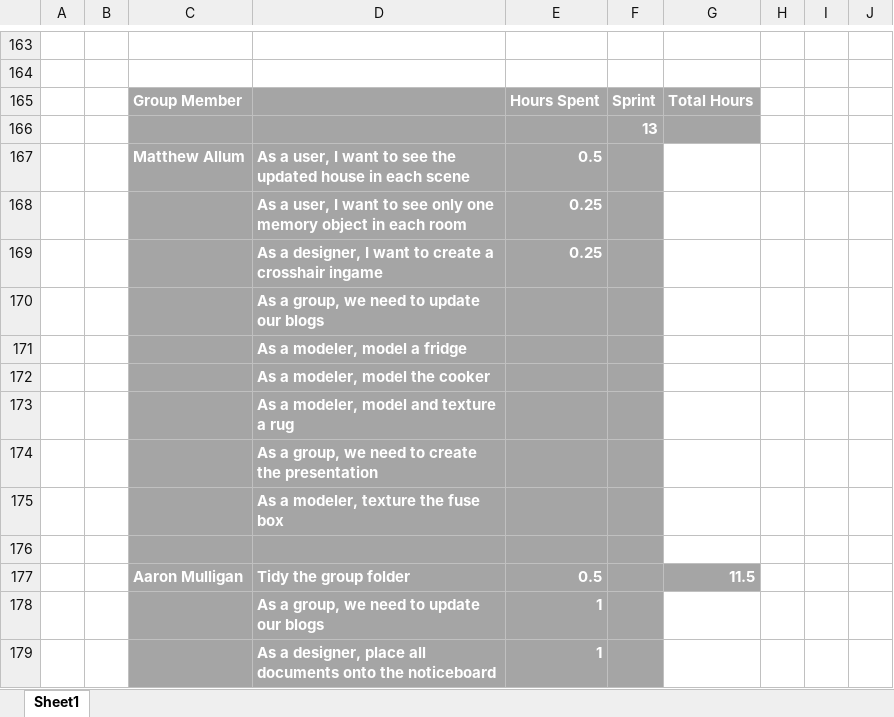
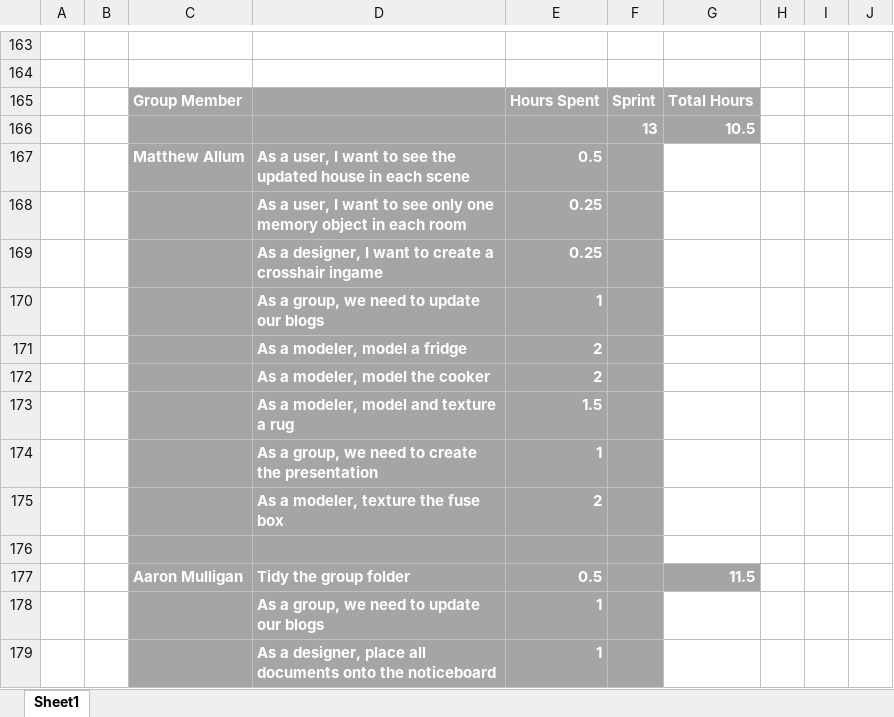
Before and after one commit to UoSGamesGroups/level-6-l6-group-1, an Excel workbook: Meeting Minutes/SprintHours.xlsx, sheet Sheet1, drawn as a sheet; only a part is shown, gaps mark what is left out; values as stored, in another font and other column widths than the file's, no borders; the diff covers the shown part only; the diff names each change by its address in the sheet, - before the commit and + after, or states it on an @@ line.

```diff
--- a/Meeting Minutes/SprintHours.xlsx (sheet Sheet1)
+++ b/Meeting Minutes/SprintHours.xlsx (sheet Sheet1)
-G166: (empty)
+G166: 10.5
-E170: (empty)
+E170: 1
-E171:E172: (empty)
+E171:E172: 2
-E173: (empty)
+E173: 1.5
-E174: (empty)
+E174: 1
-E175: (empty)
+E175: 2
```
Also changed, not shown: 30 added rows elsewhere in this sheet.
